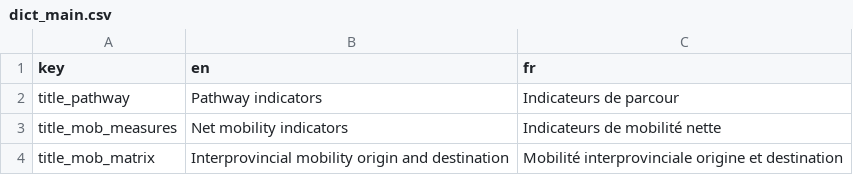
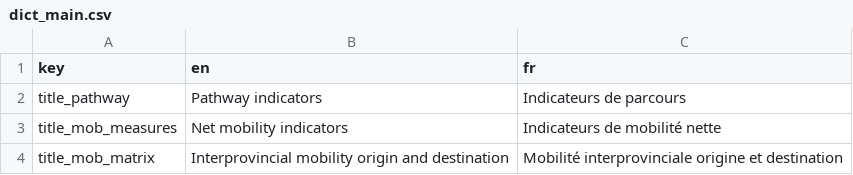
Before and after one commit to parlerBinou/Shiny-RAIS-longitudinal, a CSV file: dictionary/dict_main.csv, drawn as a sheet.

```diff
--- a/dictionary/dict_main.csv
+++ b/dictionary/dict_main.csv
@@ -1,3 +1,3 @@
 key,en,fr
-title_pathway,Pathway indicators,Indicateurs de parcour
+title_pathway,Pathway indicators,Indicateurs de parcours
 title_mob_measures,Net mobility indicators,Indicateurs de mobilité nette
```
Also changed, not shown: dictionary/dict_mobility_measures.csv.
